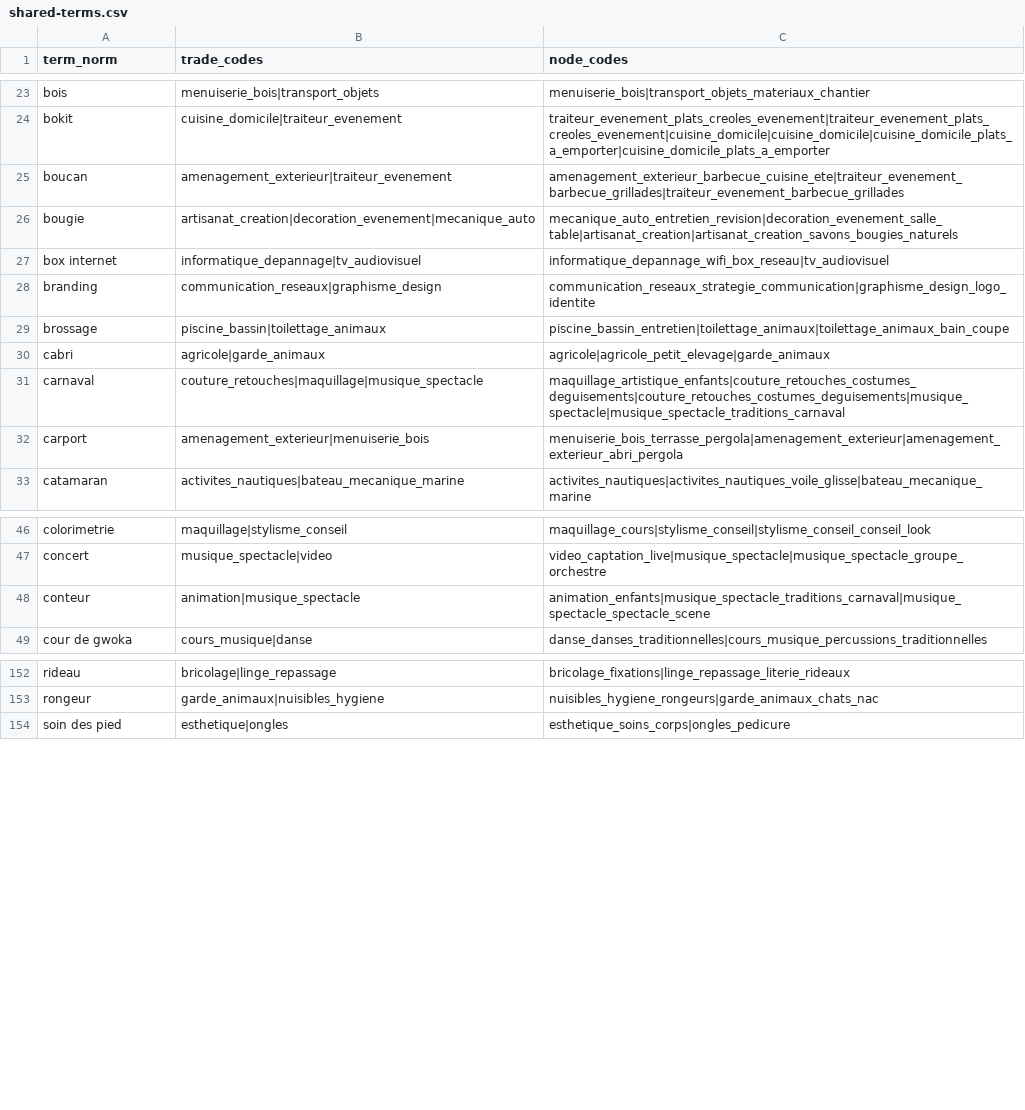
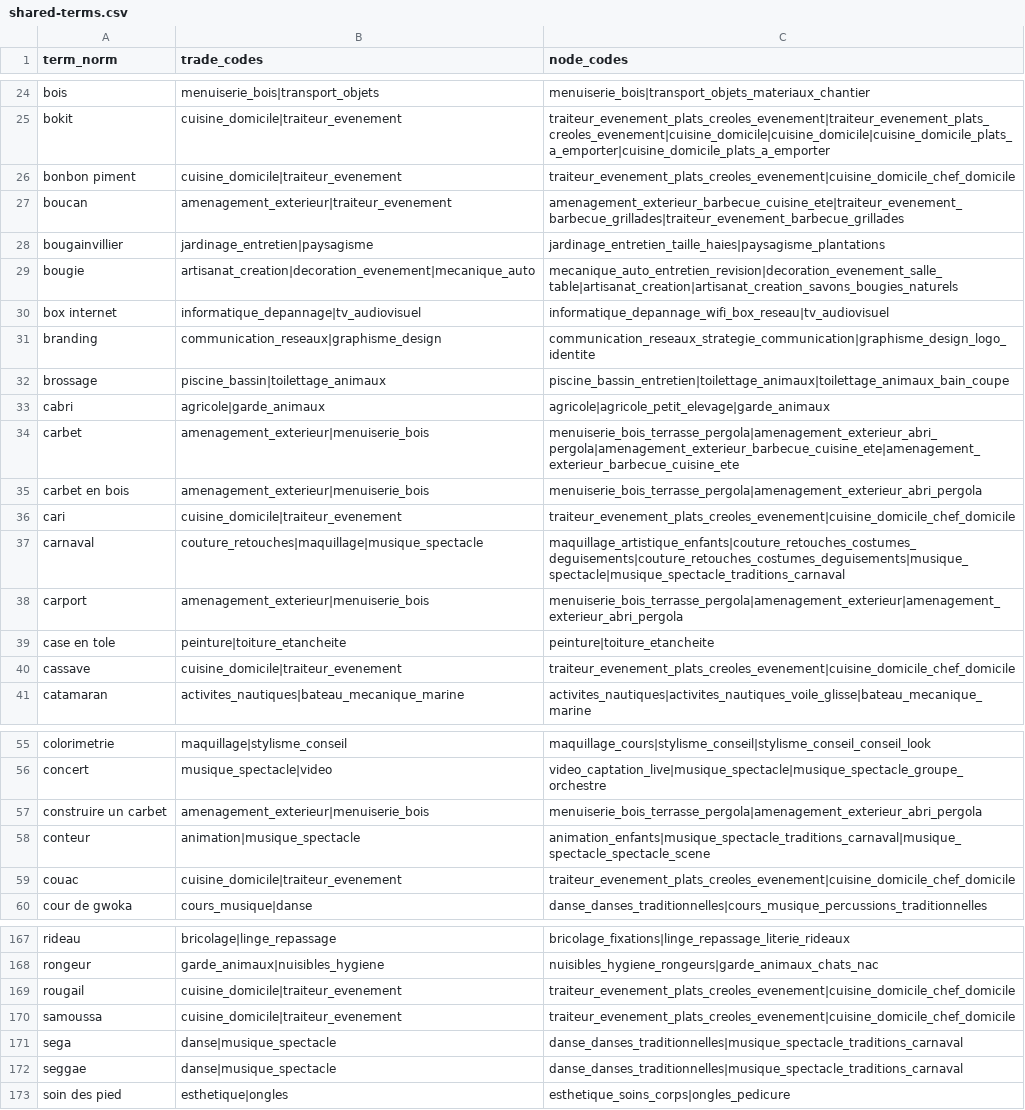
Before and after one commit to yoyoonthetrack/LYAN, a CSV file: docs/taxonomy/generated/shared-terms.csv, drawn as a sheet; only a part is shown, gaps mark what is left out; the diff covers the shown part only.

```diff
--- a/docs/taxonomy/generated/shared-terms.csv
+++ b/docs/taxonomy/generated/shared-terms.csv
@@ -24,3 +25,5 @@ bois,menuiserie_bois|transport_objets,menuiserie_bois|transport_objets_materiaux
 bokit,cuisine_domicile|traiteur_evenement,traiteur_evenement_plats_creoles_evenement|traiteur_evenement_plats_creoles_evenement|cuisine_domicile|cuisine_domicile|cuisine_domicile_plats_a_emporter|cuisine_domicile_plats_a_emporter
+bonbon piment,cuisine_domicile|traiteur_evenement,traiteur_evenement_plats_creoles_evenement|cuisine_domicile_chef_domicile
 boucan,amenagement_exterieur|traiteur_evenement,amenagement_exterieur_barbecue_cuisine_ete|traiteur_evenement_barbecue_grillades|traiteur_evenement_barbecue_grillades
+bougainvillier,jardinage_entretien|paysagisme,jardinage_entretien_taille_haies|paysagisme_plantations
 bougie,artisanat_creation|decoration_evenement|mecanique_auto,mecanique_auto_entretien_revision|decoration_evenement_salle_table|artisanat_creation|artisanat_creation_savons_bougies_naturels
@@ -30,4 +33,9 @@ brossage,piscine_bassin|toilettage_animaux,piscine_bassin_entretien|toilettage_a
 cabri,agricole|garde_animaux,agricole|agricole_petit_elevage|garde_animaux
+carbet,amenagement_exterieur|menuiserie_bois,menuiserie_bois_terrasse_pergola|amenagement_exterieur_abri_pergola|amenagement_exterieur_barbecue_cuisine_ete|amenagement_exterieur_barbecue_cuisine_ete
+carbet en bois,amenagement_exterieur|menuiserie_bois,menuiserie_bois_terrasse_pergola|amenagement_exterieur_abri_pergola
+cari,cuisine_domicile|traiteur_evenement,traiteur_evenement_plats_creoles_evenement|cuisine_domicile_chef_domicile
 carnaval,couture_retouches|maquillage|musique_spectacle,maquillage_artistique_enfants|couture_retouches_costumes_deguisements|couture_retouches_costumes_deguisements|musique_spectacle|musique_spectacle_traditions_carnaval
 carport,amenagement_exterieur|menuiserie_bois,menuiserie_bois_terrasse_pergola|amenagement_exterieur|amenagement_exterieur_abri_pergola
+case en tole,peinture|toiture_etancheite,peinture|toiture_etancheite
+cassave,cuisine_domicile|traiteur_evenement,traiteur_evenement_plats_creoles_evenement|cuisine_domicile_chef_domicile
 catamaran,activites_nautiques|bateau_mecanique_marine,activites_nautiques|activites_nautiques_voile_glisse|bateau_mecanique_marine
@@ -47,3 +56,5 @@ colorimetrie,maquillage|stylisme_conseil,maquillage_cours|stylisme_conseil|styli
 concert,musique_spectacle|video,video_captation_live|musique_spectacle|musique_spectacle_groupe_orchestre
+construire un carbet,amenagement_exterieur|menuiserie_bois,menuiserie_bois_terrasse_pergola|amenagement_exterieur_abri_pergola
 conteur,animation|musique_spectacle,animation_enfants|musique_spectacle_traditions_carnaval|musique_spectacle_spectacle_scene
+couac,cuisine_domicile|traiteur_evenement,traiteur_evenement_plats_creoles_evenement|cuisine_domicile_chef_domicile
 cour de gwoka,cours_musique|danse,danse_danses_traditionnelles|cours_musique_percussions_traditionnelles
@@ -153,2 +168,6 @@ rideau,bricolage|linge_repassage,bricolage_fixations|linge_repassage_literie_rid
 rongeur,garde_animaux|nuisibles_hygiene,nuisibles_hygiene_rongeurs|garde_animaux_chats_nac
+rougail,cuisine_domicile|traiteur_evenement,traiteur_evenement_plats_creoles_evenement|cuisine_domicile_chef_domicile
+samoussa,cuisine_domicile|traiteur_evenement,traiteur_evenement_plats_creoles_evenement|cuisine_domicile_chef_domicile
+sega,danse|musique_spectacle,danse_danses_traditionnelles|musique_spectacle_traditions_carnaval
+seggae,danse|musique_spectacle,danse_danses_traditionnelles|musique_spectacle_traditions_carnaval
 soin des pied,esthetique|ongles,esthetique_soins_corps|ongles_pedicure
```
Also changed, not shown: 8 added rows and 3 edited cells elsewhere in this file, docs/taxonomy/generated/nodes.csv, 22 other files.
